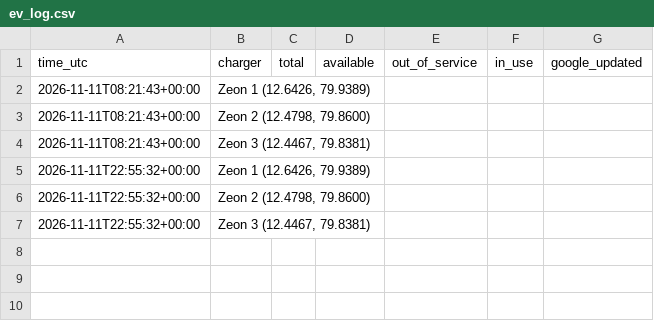
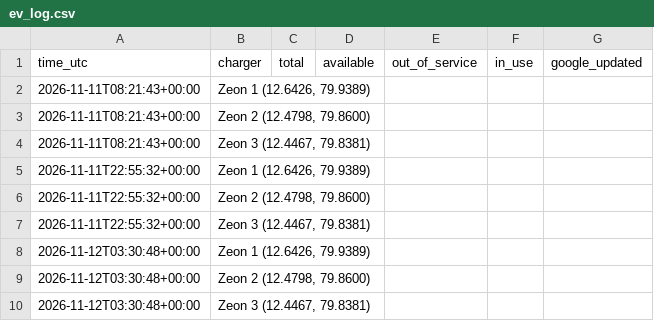
Before and after one commit to Harsha5416/ev, a CSV file: ev_log.csv, drawn as a sheet.

Commit message:
log 2026-11-12T03:31:52Z

```diff
--- a/ev_log.csv
+++ b/ev_log.csv
@@ -7 +7,4 @@ time_utc,charger,total,available,out_of_service,in_use,google_updated
 2026-11-11T22:55:32+00:00,"Zeon 3 (12.4467, 79.8381)",,,,,
+2026-11-12T03:30:48+00:00,"Zeon 1 (12.6426, 79.9389)",,,,,
+2026-11-12T03:30:48+00:00,"Zeon 2 (12.4798, 79.8600)",,,,,
+2026-11-12T03:30:48+00:00,"Zeon 3 (12.4467, 79.8381)",,,,,
```
